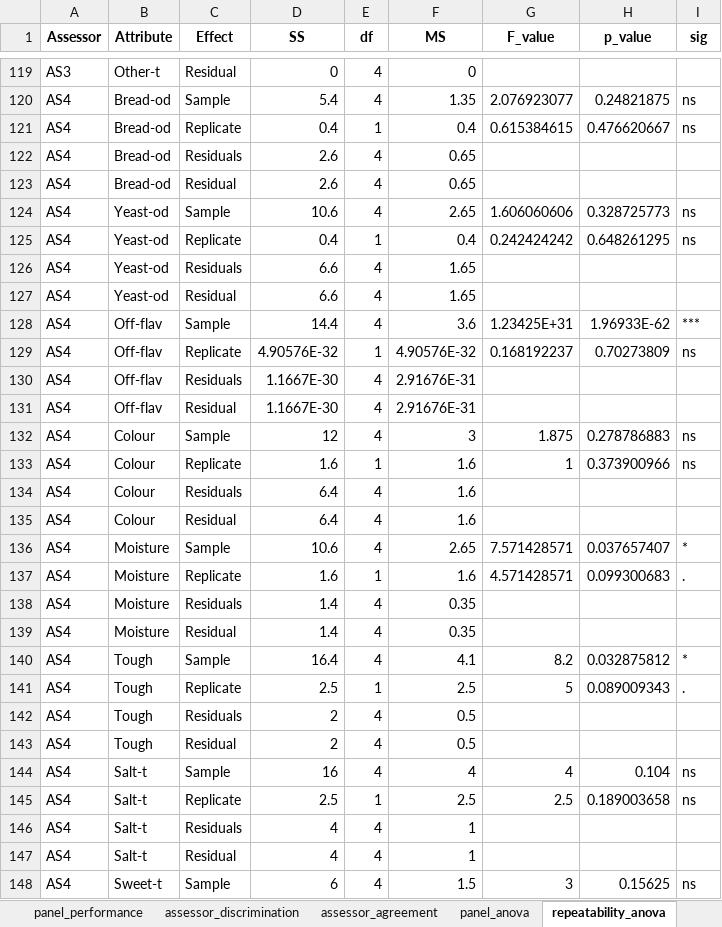
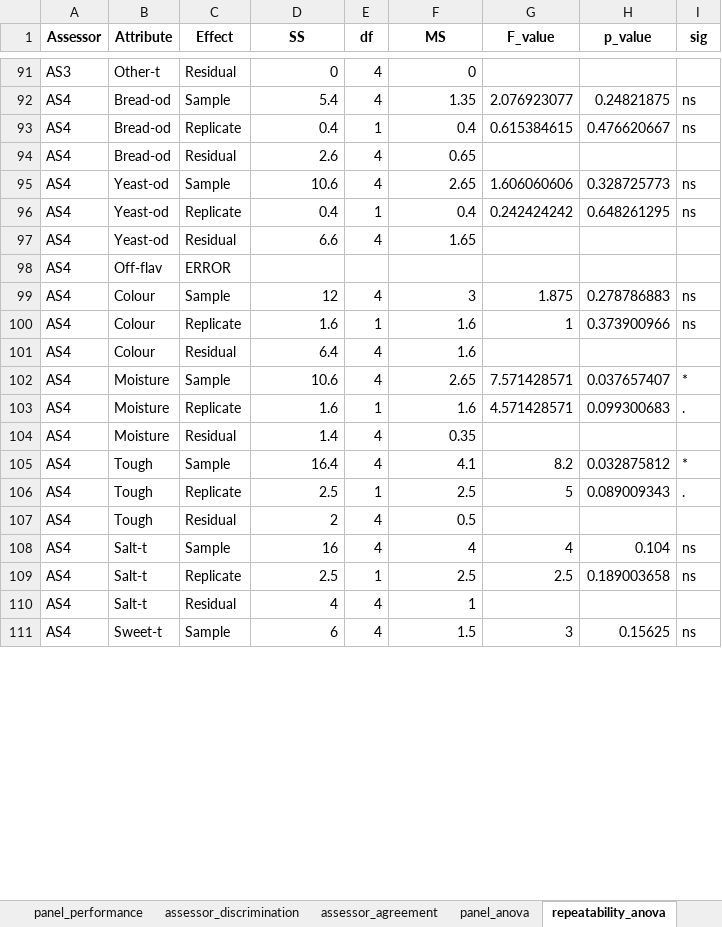
Before and after one commit to JoshLomax/PanelCheck, an Excel workbook: figs/R/PanelCheck_results.xlsx, sheet repeatability_anova, drawn as a sheet; only a part is shown, gaps mark what is left out; values as stored, in another font and other column widths than the file's, no borders; removed rows and columns are numbered as before the commit, all else as after; the diff covers the shown part only; the diff names each change by its address in the sheet, - before the commit and + after, or states it on an @@ line.

```diff
--- a/figs/R/PanelCheck_results.xlsx (sheet repeatability_anova)
+++ b/figs/R/PanelCheck_results.xlsx (sheet repeatability_anova)
-row 122: AS4 | Bread-od | Residuals | 2.6 | 4 | 0.65
-row 126: AS4 | Yeast-od | Residuals | 6.6 | 4 | 1.65
-row 128: AS4 | Off-flav | Sample | 14.4 | 4 | 3.6 | 1.23425E+31 | 1.96933E-62 | ***
-row 129: AS4 | Off-flav | Replicate | 4.90576E-32 | 1 | 4.90576E-32 | 0.168192237 | 0.70273809 | ns
-row 130: AS4 | Off-flav | Residuals | 1.1667E-30 | 4 | 2.91676E-31
-C98 (Effect): Residual
+C98 (Effect): ERROR
-D98 (SS): 1.1667E-30
+D98 (SS): (empty)
-E98 (df): 4
+E98 (df): (empty)
-F98 (MS): 2.91676E-31
+F98 (MS): (empty)
-row 134: AS4 | Colour | Residuals | 6.4 | 4 | 1.6
-row 138: AS4 | Moisture | Residuals | 1.4 | 4 | 0.35
-row 142: AS4 | Tough | Residuals | 2 | 4 | 0.5
-row 146: AS4 | Salt-t | Residuals | 4 | 4 | 1
```
Also changed, not shown: 79 removed rows and 34 edited cells elsewhere in this sheet, sheet pca_variable_coords, sheet Table5_perf_counts, other sheet tabs, 6 other files.
